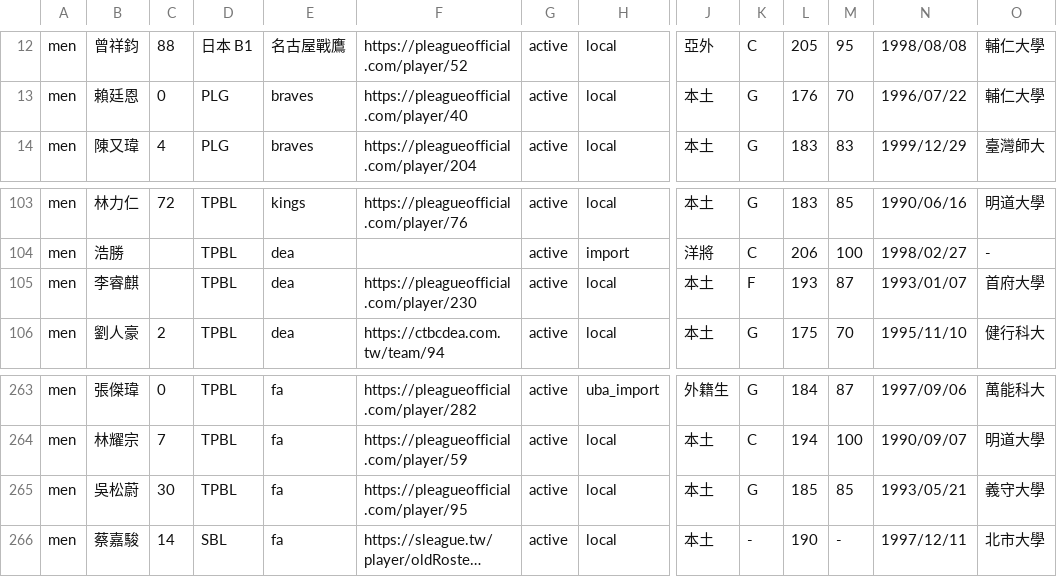
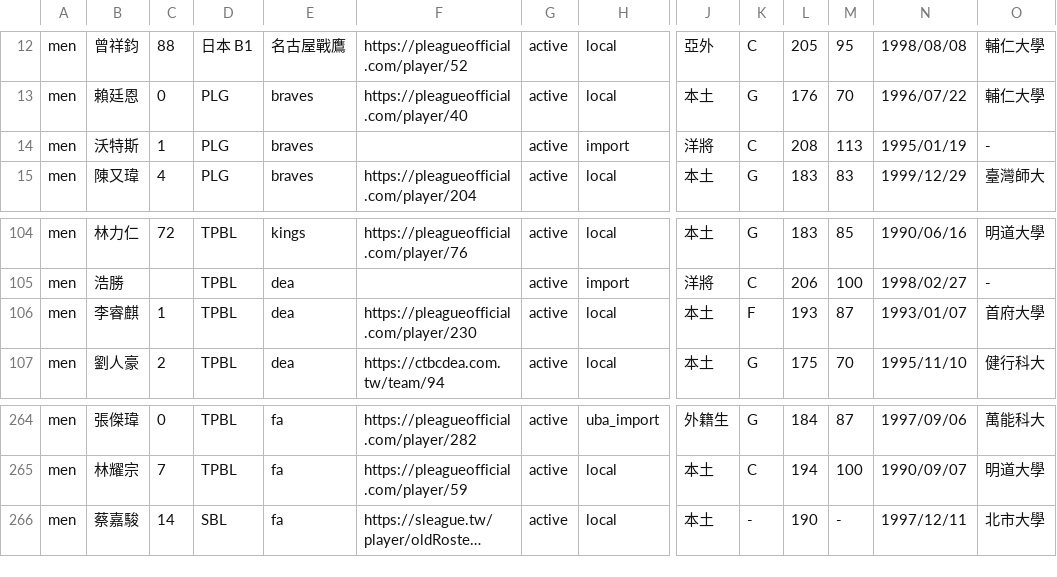
Before and after one commit to SamBasketballTW/sambball, a CSV file: data/rosters.csv, drawn as a sheet; only a part is shown, gaps mark what is left out; long unchanged cells end in …; removed rows and columns are numbered as before the commit, all else as after; rows hold the shown columns only; the diff names each change by its address in the sheet, - before the commit and + after, or states it on an @@ line.

```diff
--- a/data/rosters.csv
+++ b/data/rosters.csv
+row 14: men | 沃特斯 | 1 | PLG | braves |  | active | import | 洋將 | C | 208 | 113 | 1995/01/19 | -
-C106: (empty)
+C106: 1
-row 265: men | 吳松蔚 | 30 | TPBL | fa | https://pleagueofficial.com/player/95 | active | local | 本土 | G | 185 | 85 | 1993/05/21 | 義守大學
```
Also changed, not shown: data/movements.csv, 1 other file.
